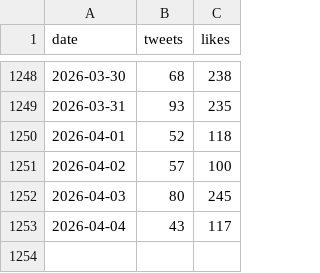
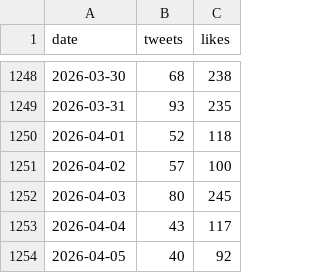
Before and after one commit to cmj/elontweets, a CSV file: elonmusk.csv, drawn as a sheet; only a part is shown, gaps mark what is left out; the diff names each change by its address in the sheet, - before the commit and + after, or states it on an @@ line.

```diff
--- a/elonmusk.csv
+++ b/elonmusk.csv
+row 1254: 2026-04-05 | 40 | 92
```
Also changed, not shown: 9 other files.
